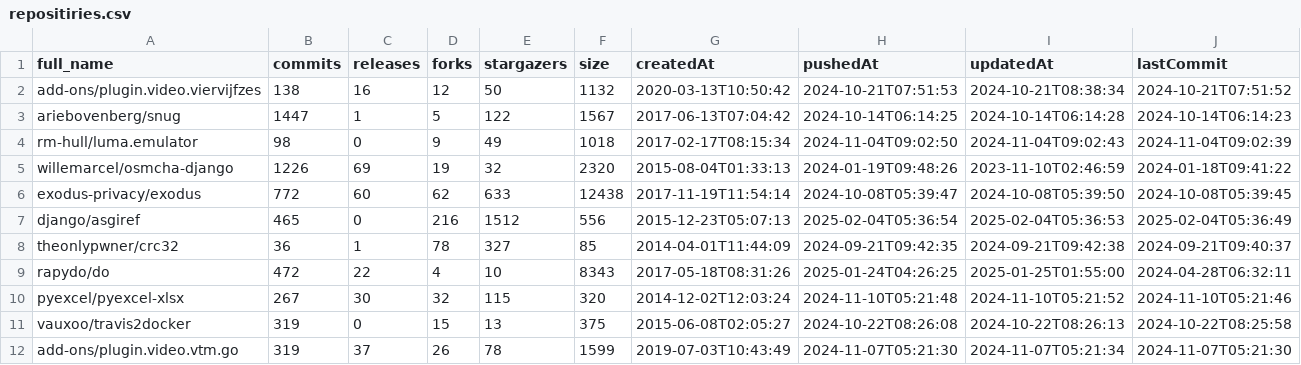
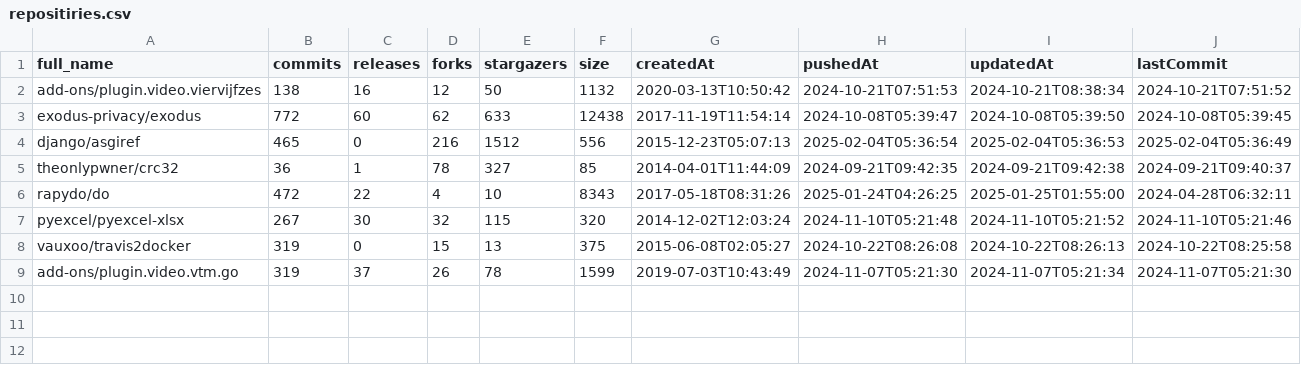
Before and after one commit to Tufuwu/project, a CSV file: python-csv/repositiries.csv, drawn as a sheet; only a part is shown; rows hold the shown columns only; the diff names each change by its address in the sheet, - before the commit and + after, or states it on an @@ line.

```diff
--- a/python-csv/repositiries.csv
+++ b/python-csv/repositiries.csv
-row 3: ariebovenberg/snug | 1447 | 1 | 5 | 122 | 1567 | 2017-06-13T07:04:42 | 2024-10-14T06:14:25 | 2024-10-14T06:14:28 | 2024-10-14T06:14:23
-row 4: rm-hull/luma.emulator | 98 | 0 | 9 | 49 | 1018 | 2017-02-17T08:15:34 | 2024-11-04T09:02:50 | 2024-11-04T09:02:43 | 2024-11-04T09:02:39
-row 5: willemarcel/osmcha-django | 1226 | 69 | 19 | 32 | 2320 | 2015-08-04T01:33:13 | 2024-01-19T09:48:26 | 2023-11-10T02:46:59 | 2024-01-18T09:41:22
```
Also changed, not shown: 4 other files.
